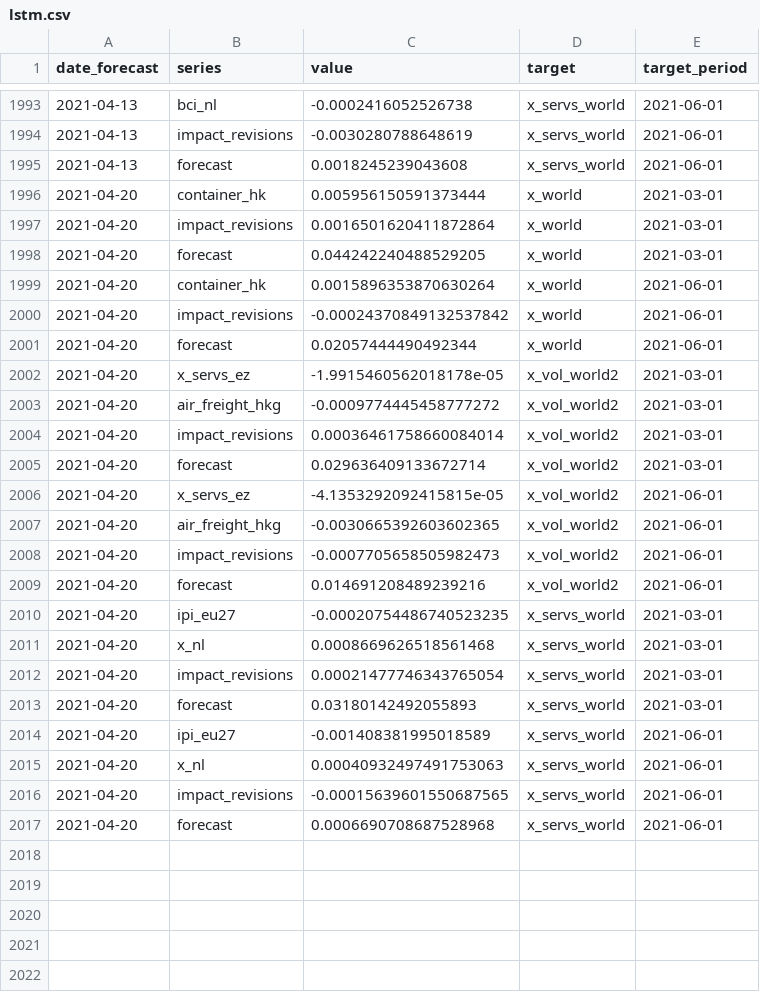
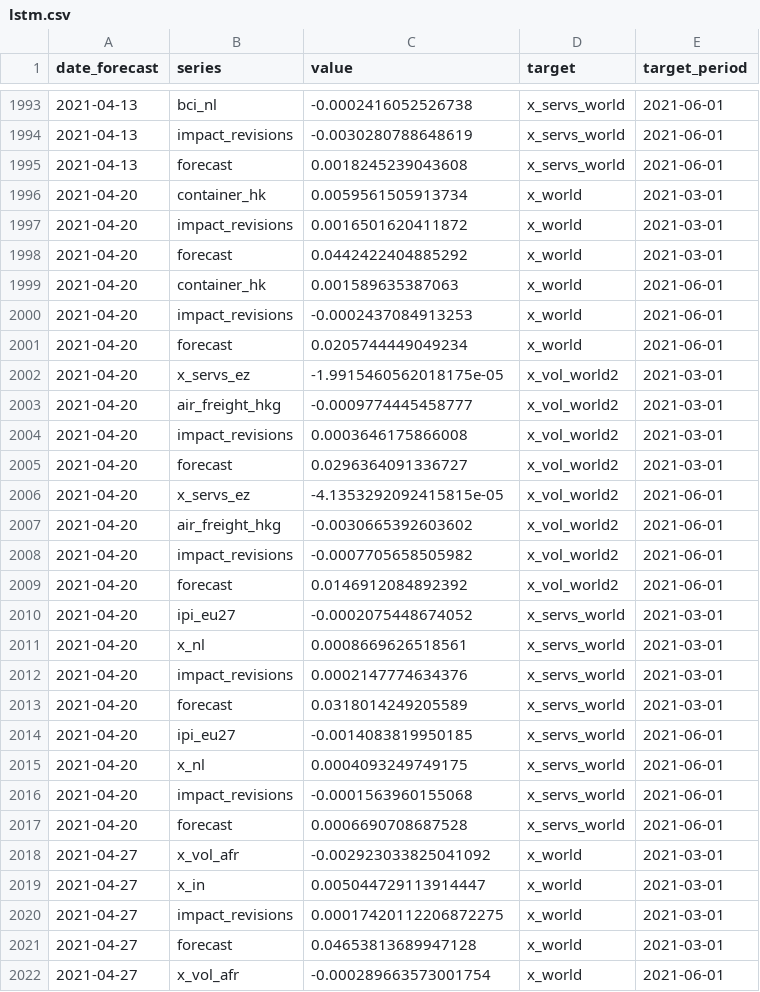
Before and after one commit to dhopp1-UNCTAD/unctad-nowcast-web, a CSV file: nowcasts/data/lstm.csv, drawn as a sheet; only a part is shown, gaps mark what is left out; the diff covers the shown part only.

```diff
--- a/nowcasts/data/lstm.csv
+++ b/nowcasts/data/lstm.csv
@@ -1995,23 +1995,28 @@ date_forecast,series,value,target,target_period
 2021-04-13,forecast,0.0018245239043608,x_servs_world,2021-06-01
-2021-04-20,container_hk,0.005956150591373444,x_world,2021-03-01
-2021-04-20,impact_revisions,0.0016501620411872864,x_world,2021-03-01
-2021-04-20,forecast,0.044242240488529205,x_world,2021-03-01
-2021-04-20,container_hk,0.0015896353870630264,x_world,2021-06-01
-2021-04-20,impact_revisions,-0.00024370849132537842,x_world,2021-06-01
-2021-04-20,forecast,0.02057444490492344,x_world,2021-06-01
-2021-04-20,x_servs_ez,-1.9915460562018178e-05,x_vol_world2,2021-03-01
-2021-04-20,air_freight_hkg,-0.0009774445458777272,x_vol_world2,2021-03-01
-2021-04-20,impact_revisions,0.00036461758660084014,x_vol_world2,2021-03-01
-2021-04-20,forecast,0.029636409133672714,x_vol_world2,2021-03-01
+2021-04-20,container_hk,0.0059561505913734,x_world,2021-03-01
+2021-04-20,impact_revisions,0.0016501620411872,x_world,2021-03-01
+2021-04-20,forecast,0.0442422404885292,x_world,2021-03-01
+2021-04-20,container_hk,0.001589635387063,x_world,2021-06-01
+2021-04-20,impact_revisions,-0.0002437084913253,x_world,2021-06-01
+2021-04-20,forecast,0.0205744449049234,x_world,2021-06-01
+2021-04-20,x_servs_ez,-1.9915460562018175e-05,x_vol_world2,2021-03-01
+2021-04-20,air_freight_hkg,-0.0009774445458777,x_vol_world2,2021-03-01
+2021-04-20,impact_revisions,0.0003646175866008,x_vol_world2,2021-03-01
+2021-04-20,forecast,0.0296364091336727,x_vol_world2,2021-03-01
 2021-04-20,x_servs_ez,-4.1353292092415815e-05,x_vol_world2,2021-06-01
-2021-04-20,air_freight_hkg,-0.0030665392603602365,x_vol_world2,2021-06-01
-2021-04-20,impact_revisions,-0.0007705658505982473,x_vol_world2,2021-06-01
-2021-04-20,forecast,0.014691208489239216,x_vol_world2,2021-06-01
-2021-04-20,ipi_eu27,-0.00020754486740523235,x_servs_world,2021-03-01
-2021-04-20,x_nl,0.0008669626518561468,x_servs_world,2021-03-01
-2021-04-20,impact_revisions,0.00021477746343765054,x_servs_world,2021-03-01
-2021-04-20,forecast,0.03180142492055893,x_servs_world,2021-03-01
-2021-04-20,ipi_eu27,-0.001408381995018589,x_servs_world,2021-06-01
-2021-04-20,x_nl,0.00040932497491753063,x_servs_world,2021-06-01
-2021-04-20,impact_revisions,-0.00015639601550687565,x_servs_world,2021-06-01
-2021-04-20,forecast,0.0006690708687528968,x_servs_world,2021-06-01
+2021-04-20,air_freight_hkg,-0.0030665392603602,x_vol_world2,2021-06-01
+2021-04-20,impact_revisions,-0.0007705658505982,x_vol_world2,2021-06-01
+2021-04-20,forecast,0.0146912084892392,x_vol_world2,2021-06-01
+2021-04-20,ipi_eu27,-0.0002075448674052,x_servs_world,2021-03-01
+2021-04-20,x_nl,0.0008669626518561,x_servs_world,2021-03-01
+2021-04-20,impact_revisions,0.0002147774634376,x_servs_world,2021-03-01
+2021-04-20,forecast,0.0318014249205589,x_servs_world,2021-03-01
+2021-04-20,ipi_eu27,-0.0014083819950185,x_servs_world,2021-06-01
+2021-04-20,x_nl,0.0004093249749175,x_servs_world,2021-06-01
+2021-04-20,impact_revisions,-0.0001563960155068,x_servs_world,2021-06-01
+2021-04-20,forecast,0.0006690708687528,x_servs_world,2021-06-01
+2021-04-27,x_vol_afr,-0.002923033825041092,x_world,2021-03-01
+2021-04-27,x_in,0.005044729113914447,x_world,2021-03-01
+2021-04-27,impact_revisions,0.00017420112206872275,x_world,2021-03-01
+2021-04-27,forecast,0.04653813689947128,x_world,2021-03-01
+2021-04-27,x_vol_afr,-0.000289663573001754,x_world,2021-06-01
```
Also changed, not shown: 17 added rows and 5 edited cells elsewhere in this file, nowcasts/data/actuals.csv, nowcasts/data/gdp.csv, 1 other file.
